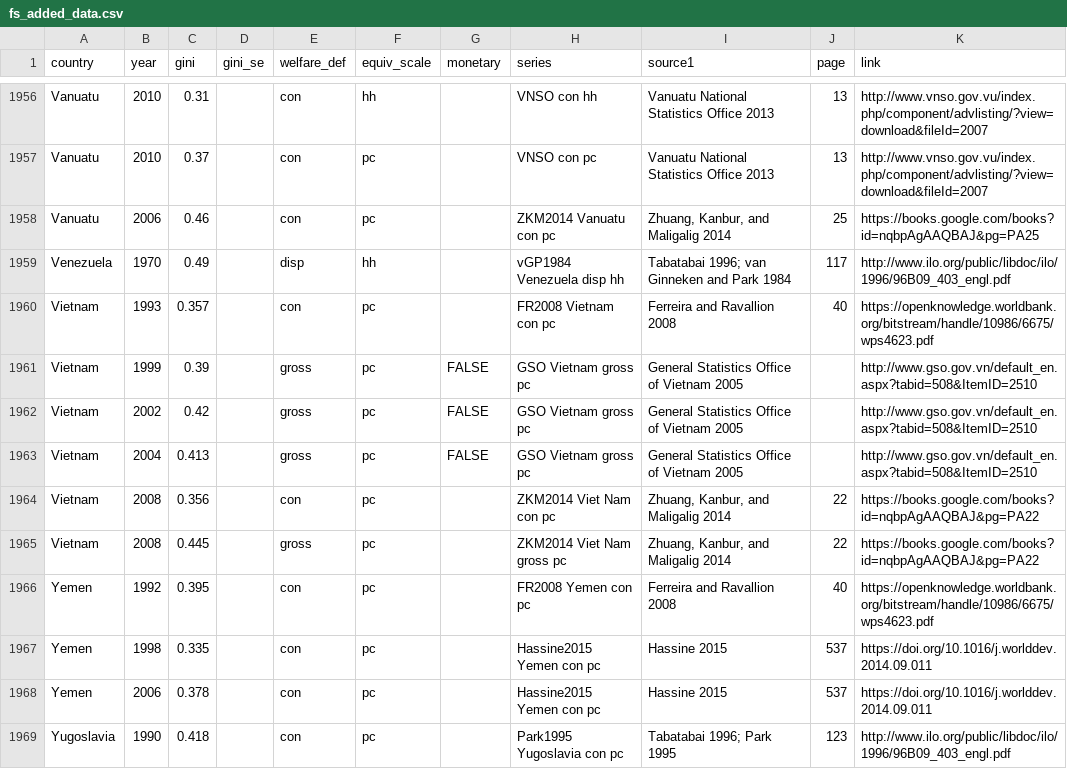
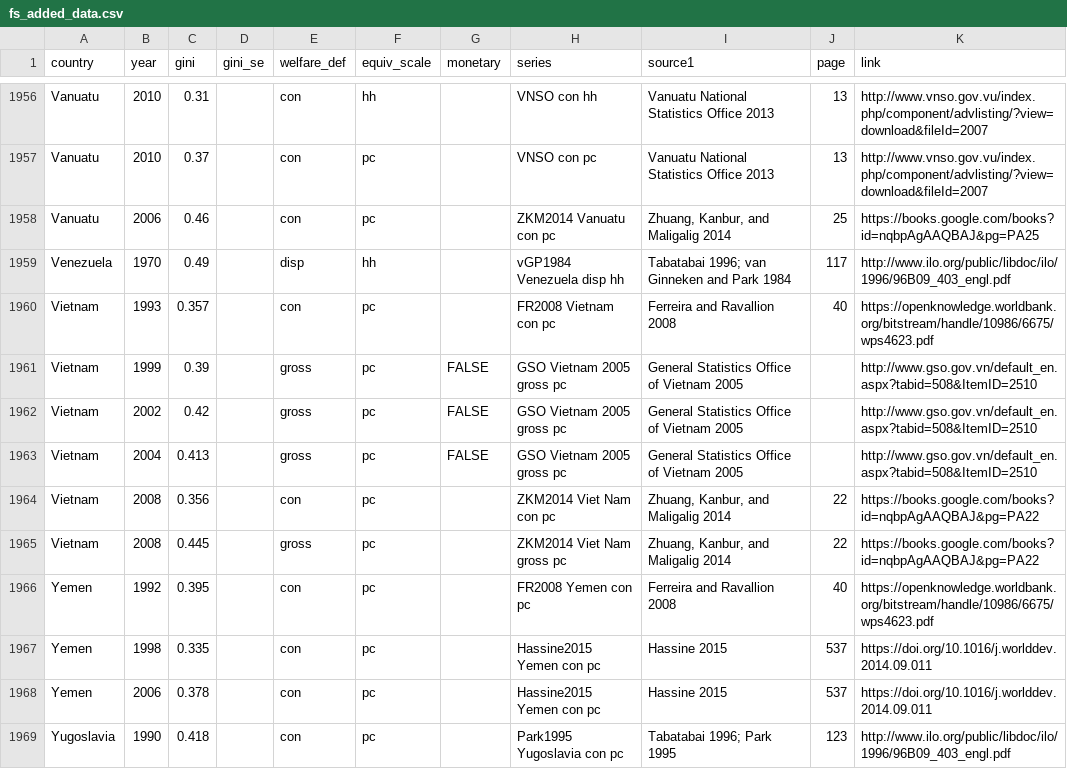
Before and after one commit to fsolt/swiid, a CSV file: data-raw/fs_added_data.csv, drawn as a sheet; only a part is shown, gaps mark what is left out.

Commit message:
fix series for GSO Vietnam 2005

```diff
--- a/data-raw/fs_added_data.csv
+++ b/data-raw/fs_added_data.csv
@@ -1960,5 +1960,5 @@ Venezuela,1970,0.49,,disp,hh,,vGP1984 Venezuela disp hh,Tabatabai 1996; van Ginn
 Vietnam,1993,0.357,,con,pc,,FR2008 Vietnam con pc,Ferreira and Ravallion 2008,40,https://openknowledge.worldbank.org/bitstream/handle/10986/6675/wps4623.pdf
-Vietnam,1999,0.39,,gross,pc,FALSE,GSO Vietnam gross pc,General Statistics Office of Vietnam 2005,,http://www.gso.gov.vn/default_en.aspx?tabid=508&ItemID=2510
-Vietnam,2002,0.42,,gross,pc,FALSE,GSO Vietnam gross pc,General Statistics Office of Vietnam 2005,,http://www.gso.gov.vn/default_en.aspx?tabid=508&ItemID=2510
-Vietnam,2004,0.413,,gross,pc,FALSE,GSO Vietnam gross pc,General Statistics Office of Vietnam 2005,,http://www.gso.gov.vn/default_en.aspx?tabid=508&ItemID=2510
+Vietnam,1999,0.39,,gross,pc,FALSE,GSO Vietnam 2005 gross pc,General Statistics Office of Vietnam 2005,,http://www.gso.gov.vn/default_en.aspx?tabid=508&ItemID=2510
+Vietnam,2002,0.42,,gross,pc,FALSE,GSO Vietnam 2005 gross pc,General Statistics Office of Vietnam 2005,,http://www.gso.gov.vn/default_en.aspx?tabid=508&ItemID=2510
+Vietnam,2004,0.413,,gross,pc,FALSE,GSO Vietnam 2005 gross pc,General Statistics Office of Vietnam 2005,,http://www.gso.gov.vn/default_en.aspx?tabid=508&ItemID=2510
 Vietnam,2008,0.356,,con,pc,,ZKM2014 Viet Nam con pc,"Zhuang, Kanbur, and Maligalig 2014",22,https://books.google.com/books?id=nqbpAgAAQBAJ&pg=PA22
```
